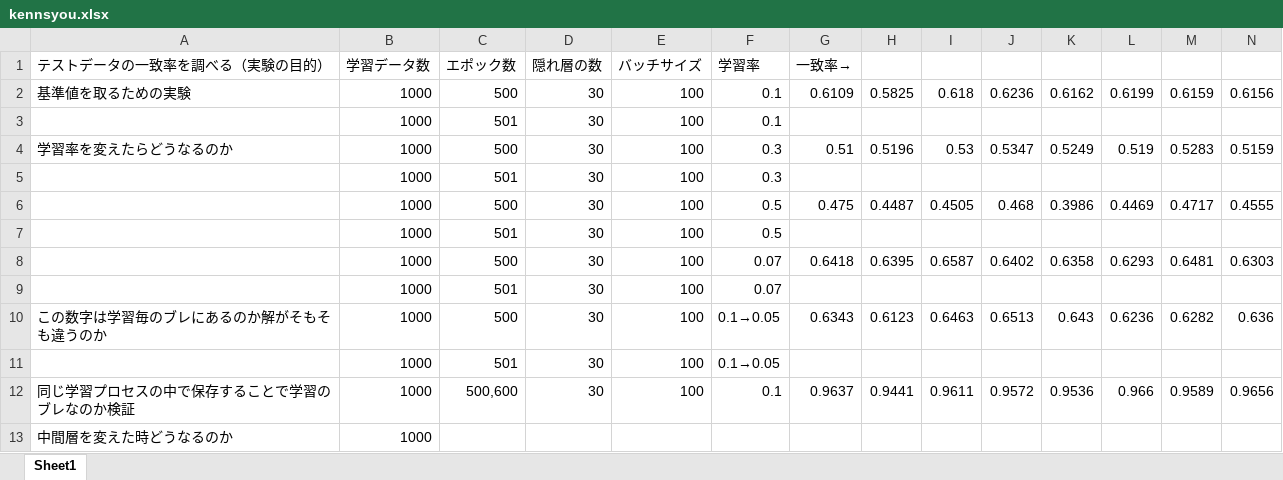
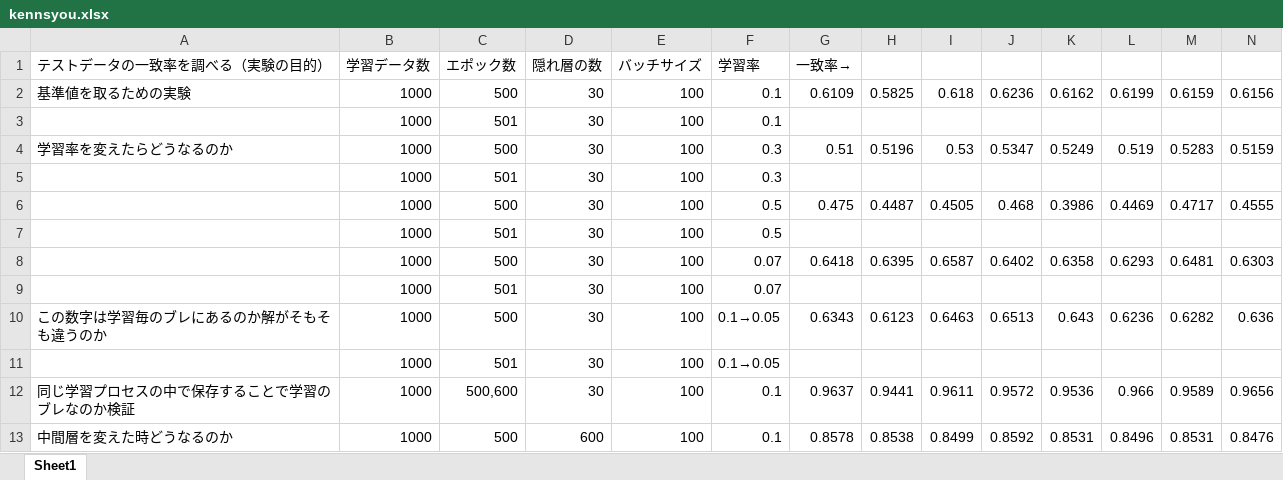
Before and after one commit to crpersher/neural-net, an Excel workbook: kennsyou.xlsx, sheet Sheet1, drawn as a sheet; only a part is shown; values as stored, in another font and other column widths than the file's, no borders; removed rows and columns are numbered as before the commit, all else as after; rows hold the shown columns only; the diff names each change by its address in the sheet, - before the commit and + after, or states it on an @@ line.

```diff
--- a/kennsyou.xlsx (sheet Sheet1)
+++ b/kennsyou.xlsx (sheet Sheet1)
-row 13: 中間層を変えた時どうなるのか | 1000
+row 13: 中間層を変えた時どうなるのか | 1000 | 500 | 600 | 100 | 0.1 | 0.8578 | 0.8538 | 0.8499 | 0.8592 | 0.8531 | 0.8496 | 0.8531 | 0.8476
```
Also changed, not shown: 6 other files.
